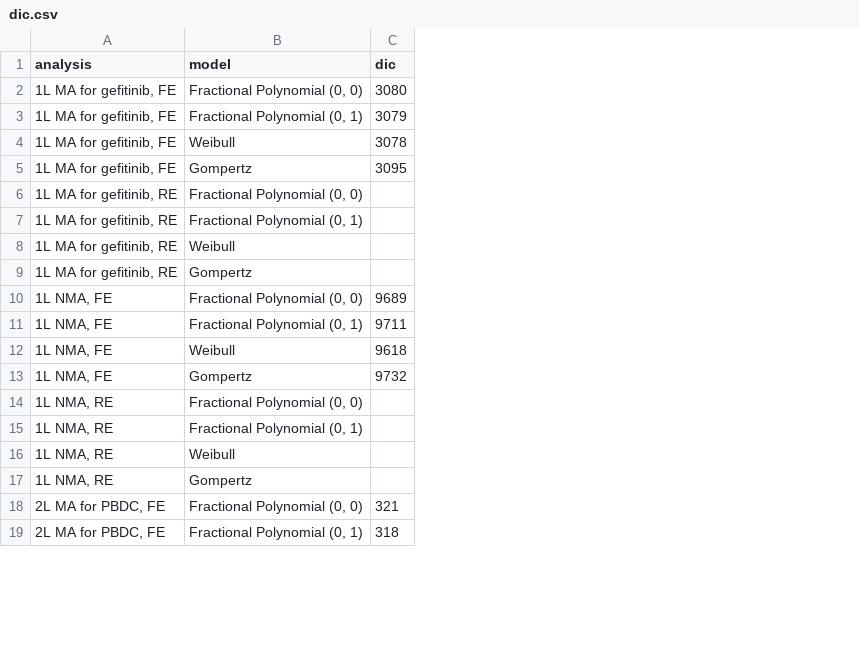
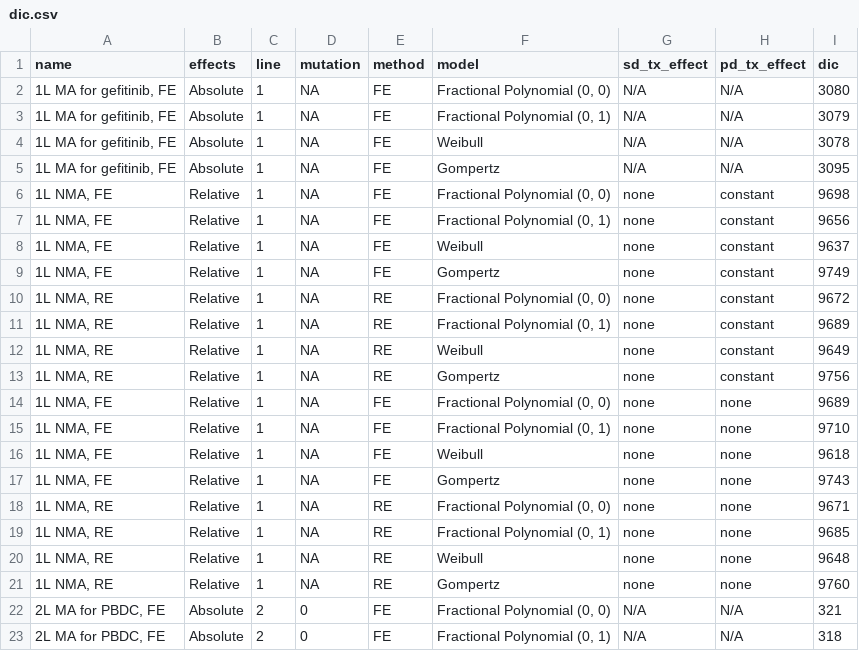
Before and after one commit to InnovationValueInitiative/IVI-NSCLC, a CSV file: docs/model-doc/output/dic.csv, drawn as a sheet; only a part is shown; removed rows and columns are numbered as before the commit, all else as after; the diff names each change by its address in the sheet, - before the commit and + after, or states it on an @@ line.

Commit message:
Create DIC tables for documentation

```diff
--- a/docs/model-doc/output/dic.csv
+++ b/docs/model-doc/output/dic.csv
+column B (effects), rows 2-5: all Absolute; rows 14-23: Relative | Relative | Relative | Relative | Relative | Relative | Relative | Relative | Absolute | Absolute
+column C (line), rows 2-5: all 1; rows 14-23: 1 | 1 | 1 | 1 | 1 | 1 | 1 | 1 | 2 | 2
+column D (mutation), rows 2-5: all NA; rows 14-23: NA | NA | NA | NA | NA | NA | NA | NA | 0 | 0
+column E (method), rows 2-5: all FE; rows 14-23: FE | FE | FE | FE | RE | RE | RE | RE | FE | FE
+column G (sd_tx_effect), rows 2-5: all N/A; rows 14-23: none | none | none | none | none | none | none | none | N/A | N/A
+column H (pd_tx_effect), rows 2-5: all N/A; rows 14-23: none | none | none | none | none | none | none | none | N/A | N/A
-A1: analysis
+A1: name
-row 6: 1L MA for gefitinib, RE | Fractional Polynomial (0, 0)
-row 7: 1L MA for gefitinib, RE | Fractional Polynomial (0, 1)
-row 8: 1L MA for gefitinib, RE | Weibull
-row 9: 1L MA for gefitinib, RE | Gompertz
+row 6: 1L NMA, FE | Relative | 1 | NA | FE | Fractional Polynomial (0, 0) | none | constant | 9698
+row 7: 1L NMA, FE | Relative | 1 | NA | FE | Fractional Polynomial (0, 1) | none | constant | 9656
+row 8: 1L NMA, FE | Relative | 1 | NA | FE | Weibull | none | constant | 9637
+row 9: 1L NMA, FE | Relative | 1 | NA | FE | Gompertz | none | constant | 9749
+row 10: 1L NMA, RE | Relative | 1 | NA | RE | Fractional Polynomial (0, 0) | none | constant | 9672
+row 11: 1L NMA, RE | Relative | 1 | NA | RE | Fractional Polynomial (0, 1) | none | constant | 9689
+row 12: 1L NMA, RE | Relative | 1 | NA | RE | Weibull | none | constant | 9649
+row 13: 1L NMA, RE | Relative | 1 | NA | RE | Gompertz | none | constant | 9756
-I15 (dic): 9711
+I15 (dic): 9710
-I17 (dic): 9732
+I17 (dic): 9743
-I18 (dic): (empty)
+I18 (dic): 9671
-I19 (dic): (empty)
+I19 (dic): 9685
-I20 (dic): (empty)
+I20 (dic): 9648
-I21 (dic): (empty)
+I21 (dic): 9760
```
Also changed, not shown: 4 other files.
